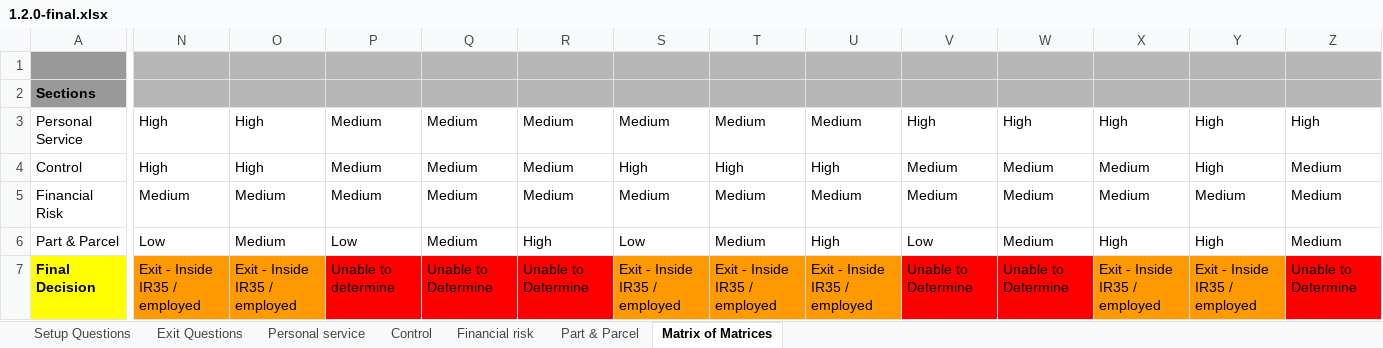
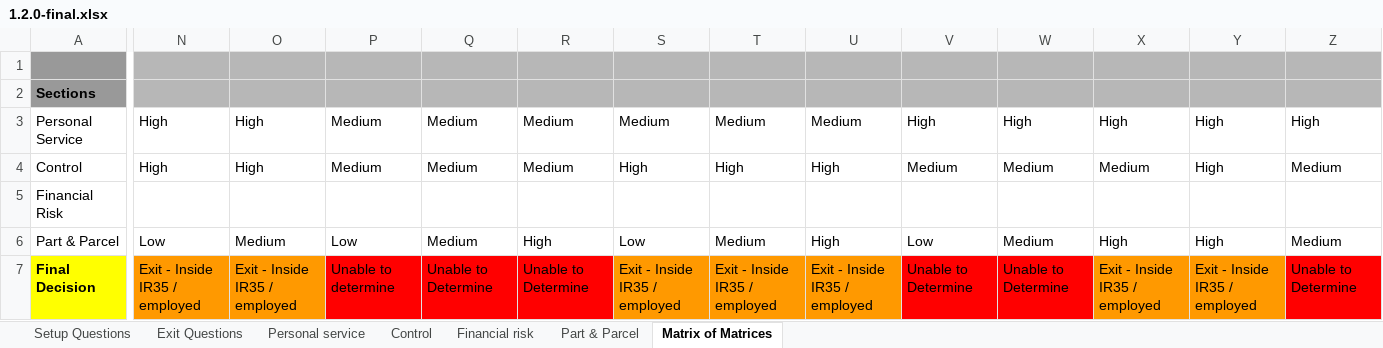
Before and after one commit to rajeshmr/off-payroll-decision, an Excel workbook: docs/1.2.0-final.xlsx, sheet Matrix of Matrices, drawn as a sheet; only a part is shown, gaps mark what is left out; values as stored, in another font and other column widths than the file's, no borders; charts and pictures not drawn; the diff names each change by its address in the sheet, - before the commit and + after, or states it on an @@ line.

Commit message:
removed the MEDIUMs in financialRisk and MoM

```diff
--- a/docs/1.2.0-final.xlsx (sheet Matrix of Matrices)
+++ b/docs/1.2.0-final.xlsx (sheet Matrix of Matrices)
-N5: Medium
+N5: (empty)
-O5: Medium
+O5: (empty)
-P5: Medium
+P5: (empty)
-Q5: Medium
+Q5: (empty)
-R5: Medium
+R5: (empty)
-S5: Medium
+S5: (empty)
-T5: Medium
+T5: (empty)
-U5: Medium
+U5: (empty)
-V5: Medium
+V5: (empty)
-W5: Medium
+W5: (empty)
-X5: Medium
+X5: (empty)
-Y5: Medium
+Y5: (empty)
-Z5: Medium
+Z5: (empty)
```
Also changed, not shown: sheet Financial risk, 3 other files.
